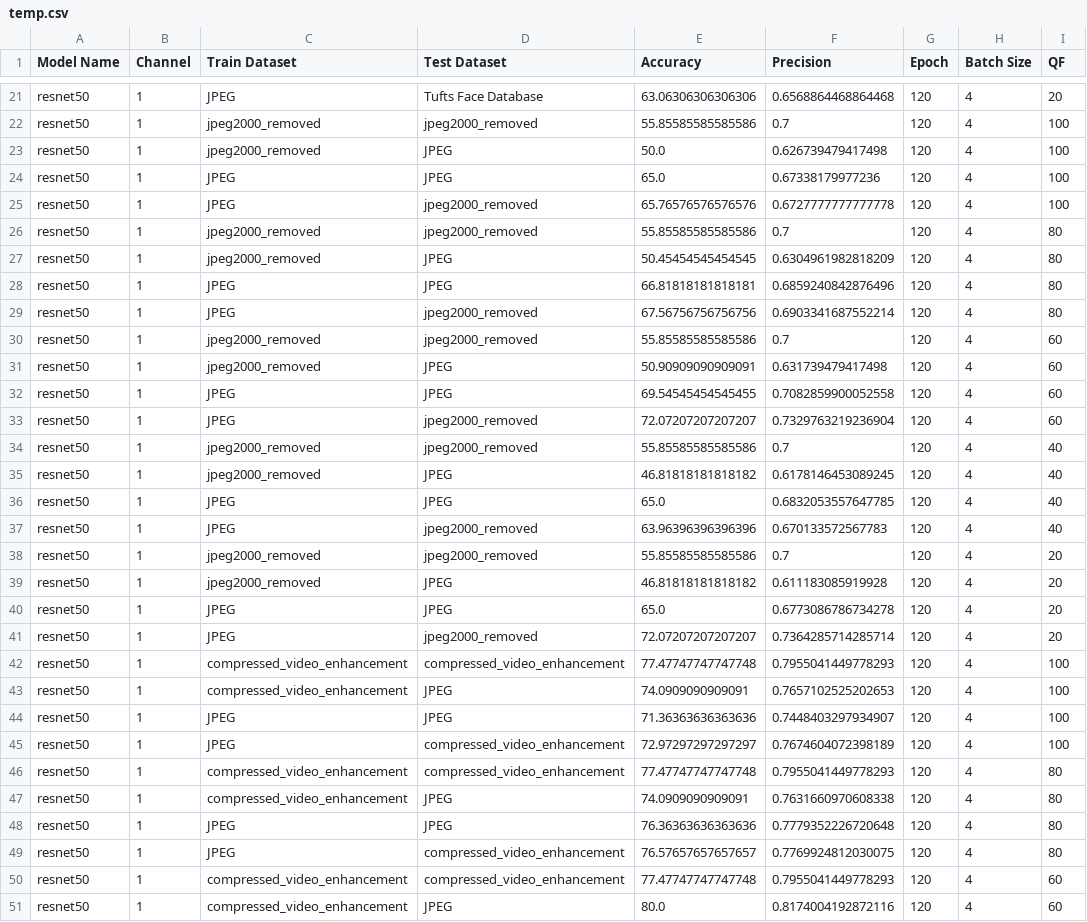
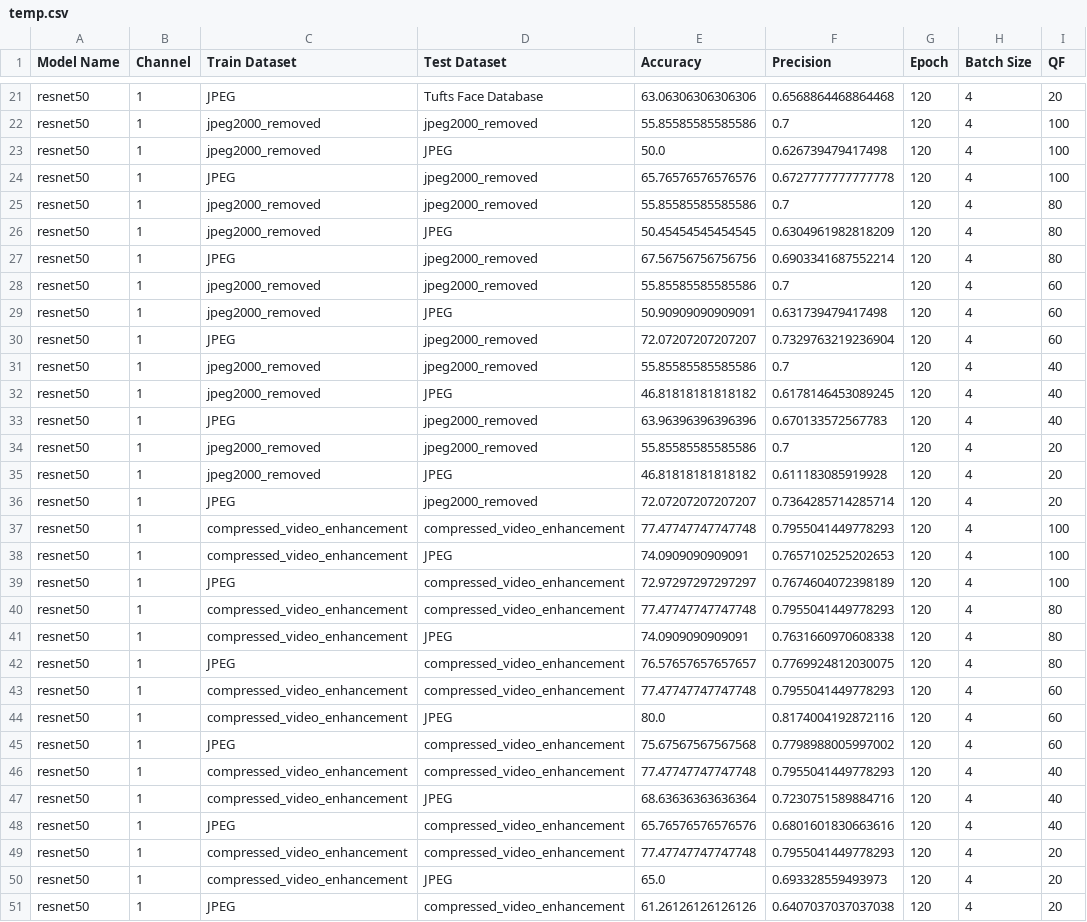
Before and after one commit to BaguHo/Compression-Artifact-Removal, a CSV file: temp.csv, drawn as a sheet; only a part is shown, gaps mark what is left out; the shorter side is filled out with more unchanged rows; the diff covers the shown part only.

Commit message:
Modify temp.csv

```diff
--- a/temp.csv
+++ b/temp.csv
@@ -23,3 +23,2 @@ resnet50,1,jpeg2000_removed,jpeg2000_removed,55.85585585585586,0.7,120,4,100
 resnet50,1,jpeg2000_removed,JPEG,50.0,0.626739479417498,120,4,100
-resnet50,1,JPEG,JPEG,65.0,0.67338179977236,120,4,100
 resnet50,1,JPEG,jpeg2000_removed,65.76576576576576,0.6727777777777778,120,4,100
@@ -27,3 +26,2 @@ resnet50,1,jpeg2000_removed,jpeg2000_removed,55.85585585585586,0.7,120,4,80
 resnet50,1,jpeg2000_removed,JPEG,50.45454545454545,0.6304961982818209,120,4,80
-resnet50,1,JPEG,JPEG,66.81818181818181,0.6859240842876496,120,4,80
 resnet50,1,JPEG,jpeg2000_removed,67.56756756756756,0.6903341687552214,120,4,80
@@ -31,3 +29,2 @@ resnet50,1,jpeg2000_removed,jpeg2000_removed,55.85585585585586,0.7,120,4,60
 resnet50,1,jpeg2000_removed,JPEG,50.90909090909091,0.631739479417498,120,4,60
-resnet50,1,JPEG,JPEG,69.54545454545455,0.7082859900052558,120,4,60
 resnet50,1,JPEG,jpeg2000_removed,72.07207207207207,0.7329763219236904,120,4,60
@@ -35,3 +32,2 @@ resnet50,1,jpeg2000_removed,jpeg2000_removed,55.85585585585586,0.7,120,4,40
 resnet50,1,jpeg2000_removed,JPEG,46.81818181818182,0.6178146453089245,120,4,40
-resnet50,1,JPEG,JPEG,65.0,0.6832053557647785,120,4,40
 resnet50,1,JPEG,jpeg2000_removed,63.96396396396396,0.670133572567783,120,4,40
@@ -39,3 +35,2 @@ resnet50,1,jpeg2000_removed,jpeg2000_removed,55.85585585585586,0.7,120,4,20
 resnet50,1,jpeg2000_removed,JPEG,46.81818181818182,0.611183085919928,120,4,20
-resnet50,1,JPEG,JPEG,65.0,0.6773086786734278,120,4,20
 resnet50,1,JPEG,jpeg2000_removed,72.07207207207207,0.7364285714285714,120,4,20
@@ -43,3 +38,2 @@ resnet50,1,compressed_video_enhancement,compressed_video_enhancement,77.47747747
 resnet50,1,compressed_video_enhancement,JPEG,74.0909090909091,0.7657102525202653,120,4,100
-resnet50,1,JPEG,JPEG,71.36363636363636,0.7448403297934907,120,4,100
 resnet50,1,JPEG,compressed_video_enhancement,72.97297297297297,0.7674604072398189,120,4,100
@@ -47,3 +41,2 @@ resnet50,1,compressed_video_enhancement,compressed_video_enhancement,77.47747747
 resnet50,1,compressed_video_enhancement,JPEG,74.0909090909091,0.7631660970608338,120,4,80
-resnet50,1,JPEG,JPEG,76.36363636363636,0.7779352226720648,120,4,80
 resnet50,1,JPEG,compressed_video_enhancement,76.57657657657657,0.7769924812030075,120,4,80
```
Also changed, not shown: 3 removed rows and 2 edited cells elsewhere in this file.
